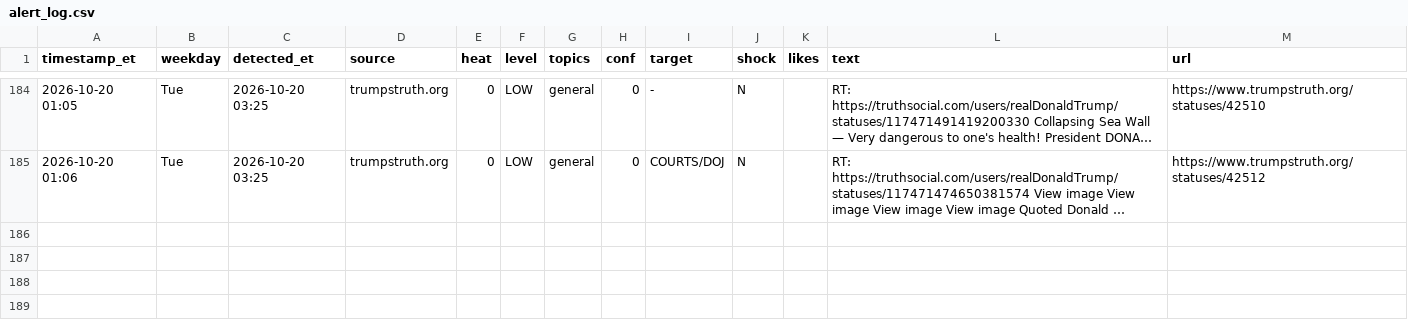
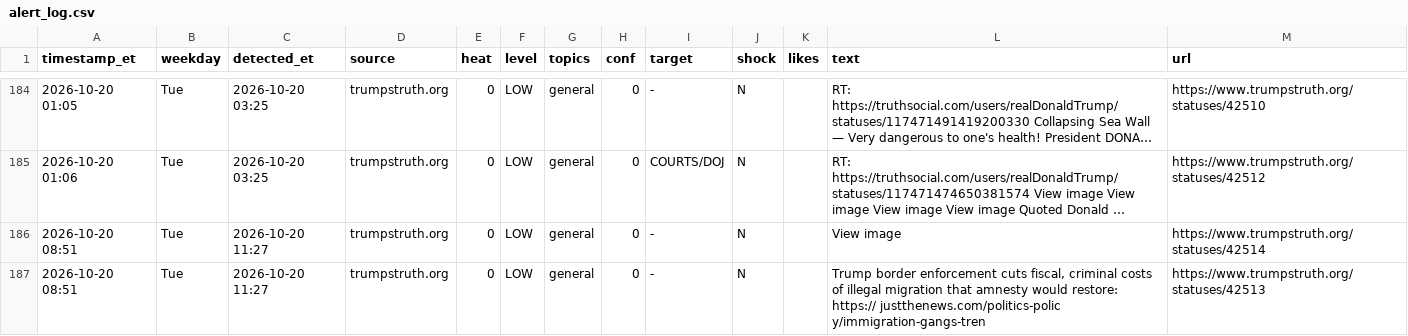
Before and after one commit to dlarimore/trump-post-watch, a CSV file: alert_log.csv, drawn as a sheet; only a part is shown, gaps mark what is left out; long unchanged cells end in …; the diff names each change by its address in the sheet, - before the commit and + after, or states it on an @@ line.

```diff
--- a/alert_log.csv
+++ b/alert_log.csv
+row 186: 2026-10-20 08:51 | Tue | 2026-10-20 11:27 | trumpstruth.org | 0 | LOW | general | 0 | - | N |  | View image | https://www.trumpstruth.org/statuses/42514
+row 187: 2026-10-20 08:51 | Tue | 2026-10-20 11:27 | trumpstruth.org | 0 | LOW | general | 0 | - | N |  | Trump border enforcement cuts fiscal, criminal costs of illegal migration that amnesty would restore: https:// justthenews.com/politics-polic y/immigration-gangs-tren | https://www.trumpstruth.org/statuses/42513
```
Also changed, not shown: 1 other file.
